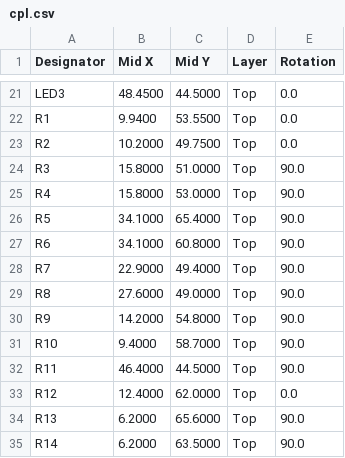
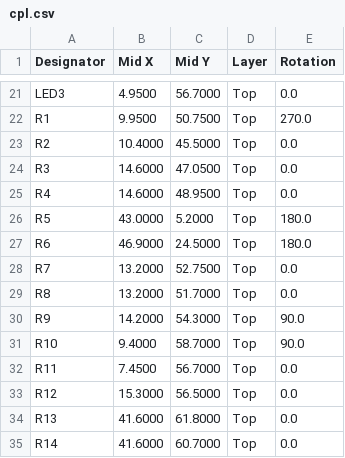
Before and after one commit to dobrinz123/track_app, a CSV file: hardware/kicad/gnss-pod/production/cpl.csv, drawn as a sheet; only a part is shown, gaps mark what is left out; the diff covers the shown part only; the diff names each change by its address in the sheet, - before the commit and + after, or states it on an @@ line.

```diff
--- a/hardware/kicad/gnss-pod/production/cpl.csv
+++ b/hardware/kicad/gnss-pod/production/cpl.csv
-B21 (Mid X): 48.4500
+B21 (Mid X): 4.9500
-C21 (Mid Y): 44.5000
+C21 (Mid Y): 56.7000
-B22 (Mid X): 9.9400
+B22 (Mid X): 9.9500
-C22 (Mid Y): 53.5500
+C22 (Mid Y): 50.7500
-E22 (Rotation): 0.0
+E22 (Rotation): 270.0
-B23 (Mid X): 10.2000
+B23 (Mid X): 10.4000
-C23 (Mid Y): 49.7500
+C23 (Mid Y): 45.5000
-B24:B25 (Mid X): 15.8000
+B24:B25 (Mid X): 14.6000
-C24 (Mid Y): 51.0000
+C24 (Mid Y): 47.0500
-E24:E25 (Rotation): 90.0
+E24:E25 (Rotation): 0.0
-C25 (Mid Y): 53.0000
+C25 (Mid Y): 48.9500
-B26 (Mid X): 34.1000
+B26 (Mid X): 43.0000
-C26 (Mid Y): 65.4000
+C26 (Mid Y): 5.2000
-E26:E27 (Rotation): 90.0
+E26:E27 (Rotation): 180.0
-B27 (Mid X): 34.1000
+B27 (Mid X): 46.9000
-C27 (Mid Y): 60.8000
+C27 (Mid Y): 24.5000
-B28 (Mid X): 22.9000
+B28 (Mid X): 13.2000
-C28 (Mid Y): 49.4000
+C28 (Mid Y): 52.7500
-E28:E29 (Rotation): 90.0
+E28:E29 (Rotation): 0.0
-B29 (Mid X): 27.6000
+B29 (Mid X): 13.2000
-C29 (Mid Y): 49.0000
+C29 (Mid Y): 51.7000
-C30 (Mid Y): 54.8000
+C30 (Mid Y): 54.3000
-B32 (Mid X): 46.4000
+B32 (Mid X): 7.4500
-C32 (Mid Y): 44.5000
+C32 (Mid Y): 56.7000
-E32 (Rotation): 90.0
+E32 (Rotation): 0.0
-B33 (Mid X): 12.4000
+B33 (Mid X): 15.3000
-C33 (Mid Y): 62.0000
+C33 (Mid Y): 56.5000
-B34:B35 (Mid X): 6.2000
+B34:B35 (Mid X): 41.6000
-C34 (Mid Y): 65.6000
+C34 (Mid Y): 61.8000
-E34:E35 (Rotation): 90.0
+E34:E35 (Rotation): 0.0
-C35 (Mid Y): 63.5000
+C35 (Mid Y): 60.7000
```
Also changed, not shown: 1 removed row and 54 edited cells elsewhere in this file, hardware/kicad/gnss-pod/production/bom.csv, 30 other files.
